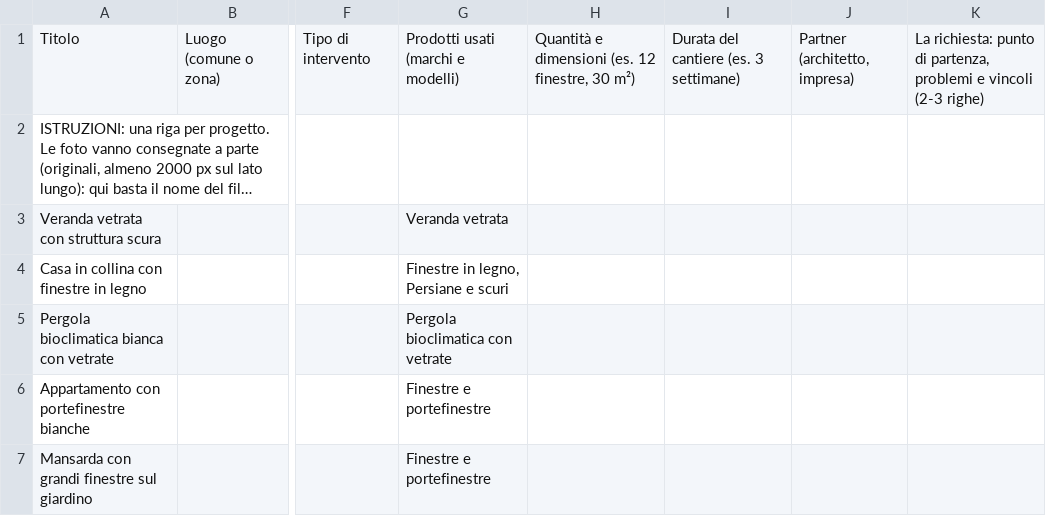
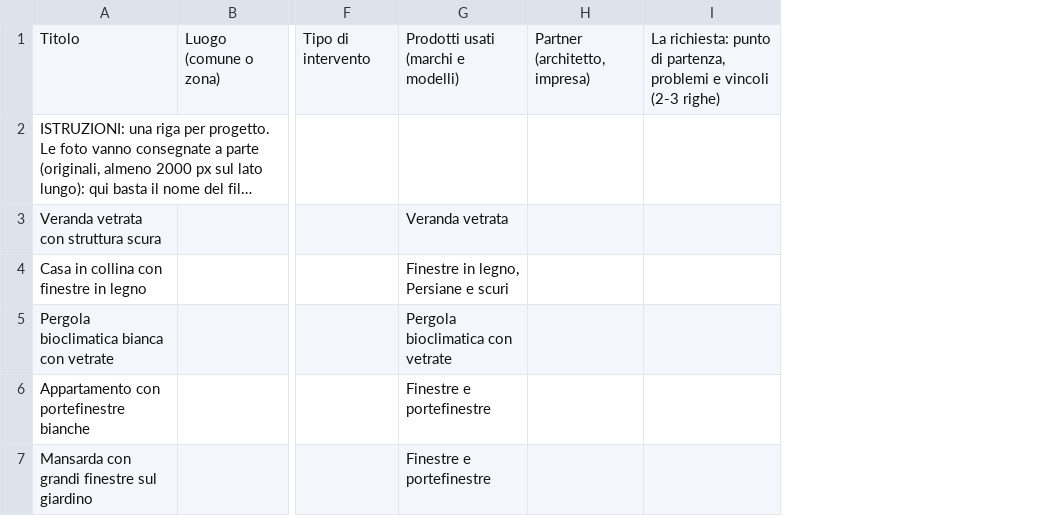
Before and after one commit to infissigroupfede/infissigroupfede.github.io, a CSV file: _sorgenti/realizzazioni/scheda-raccolta-dati.csv, drawn as a sheet; only a part is shown, gaps mark what is left out; long unchanged cells end in …; the diff names each change by its address in the sheet, - before the commit and + after, or states it on an @@ line.

Commit message:
Realizzazioni: nuovo progetto a Ozzano con scorrevole Finstral in alluminio bicolore e foto WebP, nessuna foto ripetuta nella stessa pagina, tolte quantità e durata del cantiere (IT e EN)

```diff
--- a/_sorgenti/realizzazioni/scheda-raccolta-dati.csv
+++ b/_sorgenti/realizzazioni/scheda-raccolta-dati.csv
-column H, row 1: Quantità e dimensioni (es. 12 finestre, 30 m²)
-column I, row 1: Durata del cantiere (es. 3 settimane)
```
Also changed, not shown: 33 other files.
